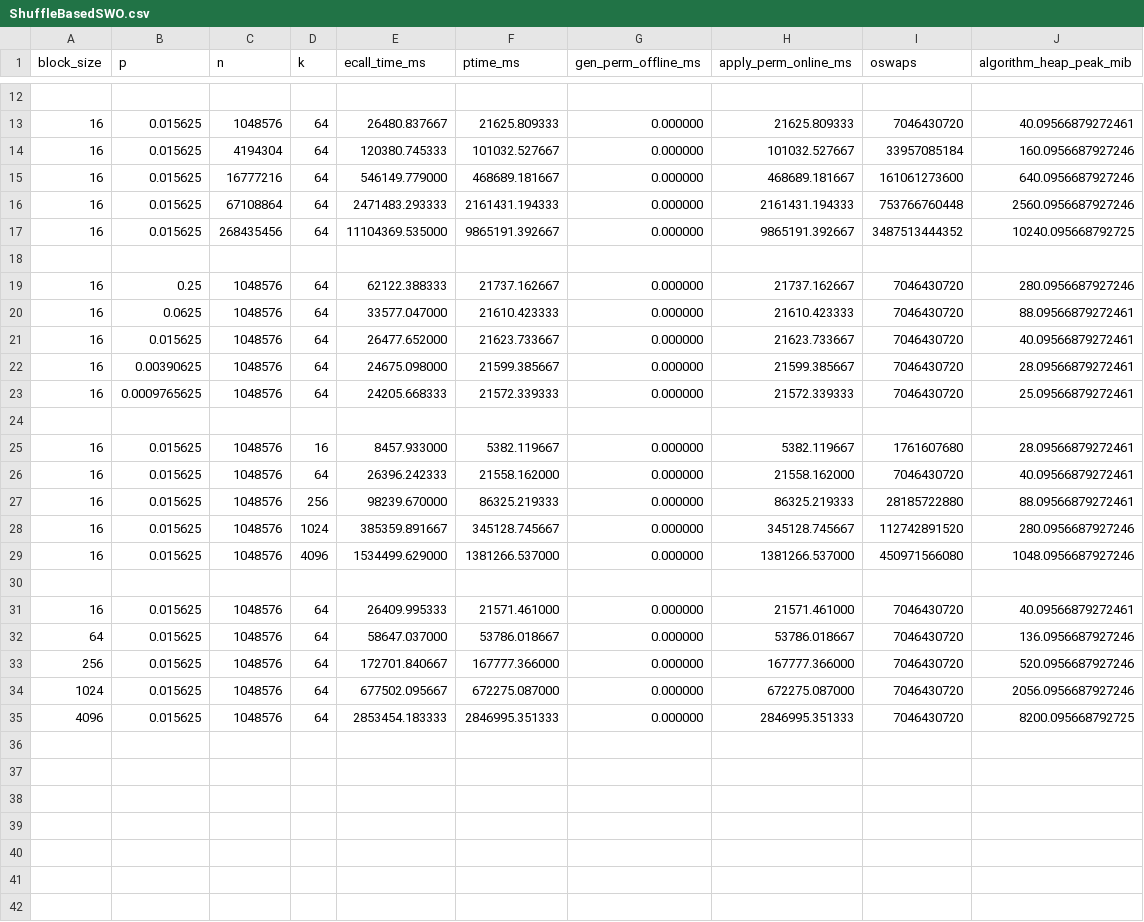
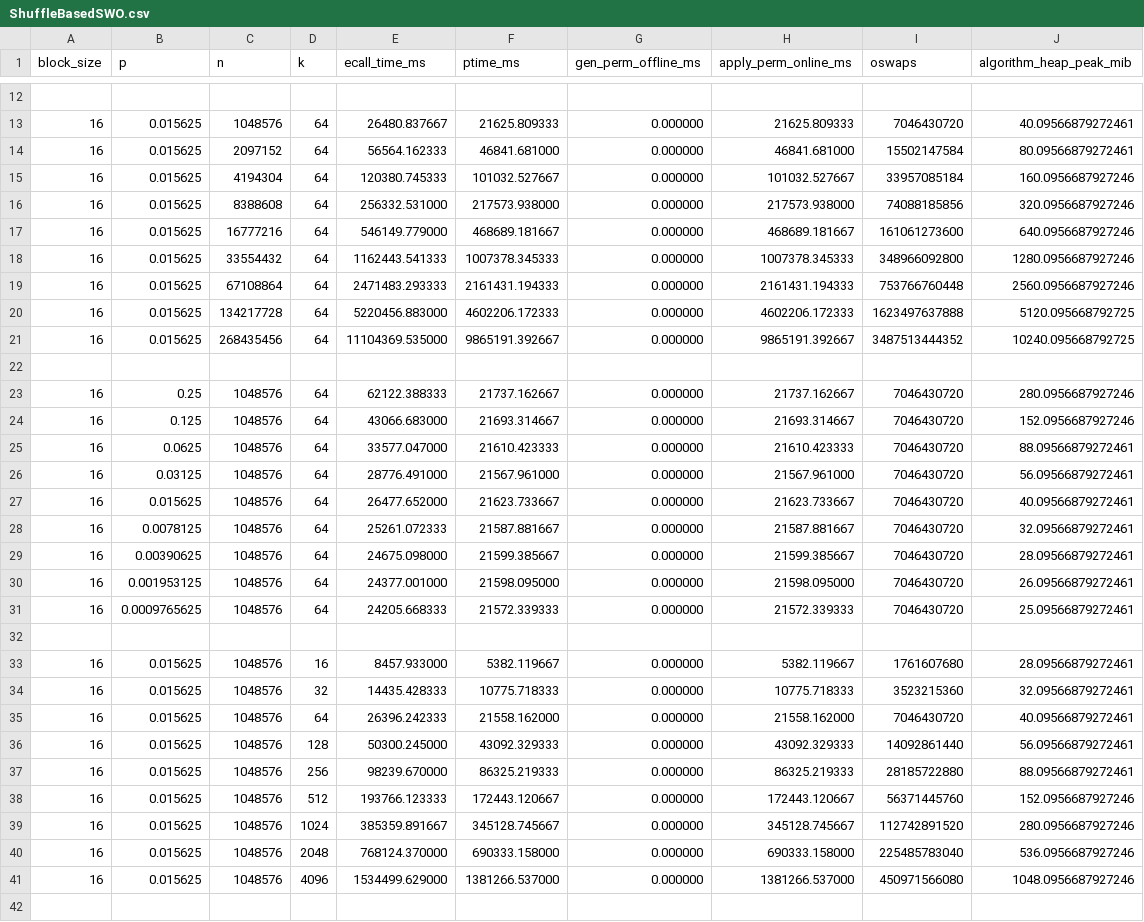
Before and after one commit to luoxi1228/Supple, a CSV file: RESULTS/ShuffleBasedSWO.csv, drawn as a sheet; only a part is shown, gaps mark what is left out; the shorter side is filled out with more unchanged rows; the diff covers the shown part only.

Commit message:
new result

```diff
--- a/RESULTS/ShuffleBasedSWO.csv
+++ b/RESULTS/ShuffleBasedSWO.csv
@@ -13,5 +13,9 @@ block_size,p,n,k,ecall_time_ms,ptime_ms,gen_perm_offline_ms,apply_perm_online_ms
 16,0.015625,1048576,64,26480.837667,21625.809333,0.000000,21625.809333,7046430720,40.09566879272461
+16,0.015625,2097152,64,56564.162333,46841.681000,0.000000,46841.681000,15502147584,80.09566879272461
 16,0.015625,4194304,64,120380.745333,101032.527667,0.000000,101032.527667,33957085184,160.0956687927246
+16,0.015625,8388608,64,256332.531000,217573.938000,0.000000,217573.938000,74088185856,320.0956687927246
 16,0.015625,16777216,64,546149.779000,468689.181667,0.000000,468689.181667,161061273600,640.0956687927246
+16,0.015625,33554432,64,1162443.541333,1007378.345333,0.000000,1007378.345333,348966092800,1280.0956687927246
 16,0.015625,67108864,64,2471483.293333,2161431.194333,0.000000,2161431.194333,753766760448,2560.0956687927246
+16,0.015625,134217728,64,5220456.883000,4602206.172333,0.000000,4602206.172333,1623497637888,5120.095668792725
 16,0.015625,268435456,64,11104369.535000,9865191.392667,0.000000,9865191.392667,3487513444352,10240.095668792725
@@ -19,5 +23,9 @@ block_size,p,n,k,ecall_time_ms,ptime_ms,gen_perm_offline_ms,apply_perm_online_ms
 16,0.25,1048576,64,62122.388333,21737.162667,0.000000,21737.162667,7046430720,280.0956687927246
+16,0.125,1048576,64,43066.683000,21693.314667,0.000000,21693.314667,7046430720,152.0956687927246
 16,0.0625,1048576,64,33577.047000,21610.423333,0.000000,21610.423333,7046430720,88.09566879272461
+16,0.03125,1048576,64,28776.491000,21567.961000,0.000000,21567.961000,7046430720,56.09566879272461
 16,0.015625,1048576,64,26477.652000,21623.733667,0.000000,21623.733667,7046430720,40.09566879272461
+16,0.0078125,1048576,64,25261.072333,21587.881667,0.000000,21587.881667,7046430720,32.09566879272461
 16,0.00390625,1048576,64,24675.098000,21599.385667,0.000000,21599.385667,7046430720,28.09566879272461
+16,0.001953125,1048576,64,24377.001000,21598.095000,0.000000,21598.095000,7046430720,26.09566879272461
 16,0.0009765625,1048576,64,24205.668333,21572.339333,0.000000,21572.339333,7046430720,25.09566879272461
@@ -25,5 +33,9 @@ block_size,p,n,k,ecall_time_ms,ptime_ms,gen_perm_offline_ms,apply_perm_online_ms
 16,0.015625,1048576,16,8457.933000,5382.119667,0.000000,5382.119667,1761607680,28.09566879272461
+16,0.015625,1048576,32,14435.428333,10775.718333,0.000000,10775.718333,3523215360,32.09566879272461
 16,0.015625,1048576,64,26396.242333,21558.162000,0.000000,21558.162000,7046430720,40.09566879272461
+16,0.015625,1048576,128,50300.245000,43092.329333,0.000000,43092.329333,14092861440,56.09566879272461
 16,0.015625,1048576,256,98239.670000,86325.219333,0.000000,86325.219333,28185722880,88.09566879272461
+16,0.015625,1048576,512,193766.123333,172443.120667,0.000000,172443.120667,56371445760,152.0956687927246
 16,0.015625,1048576,1024,385359.891667,345128.745667,0.000000,345128.745667,112742891520,280.0956687927246
+16,0.015625,1048576,2048,768124.370000,690333.158000,0.000000,690333.158000,225485783040,536.0956687927246
 16,0.015625,1048576,4096,1534499.629000,1381266.537000,0.000000,1381266.537000,450971566080,1048.0956687927246
```
Also changed, not shown: 4 added rows elsewhere in this file, RESULTS/CompactionBasedSWO.csv, RESULTS/FFOS_C.csv, 5 other files.
